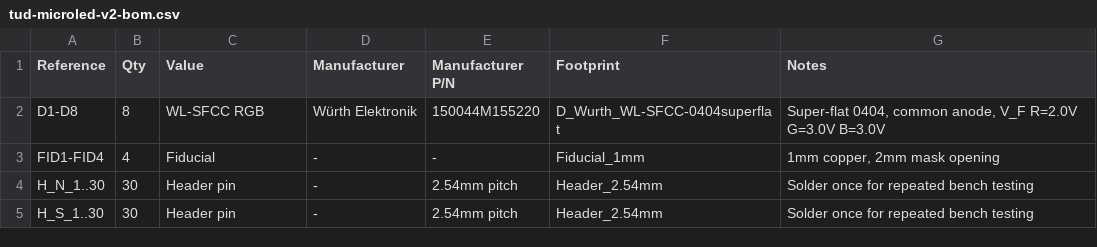
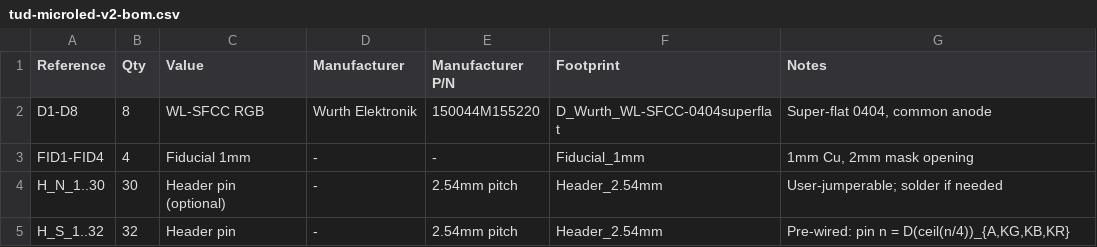
Before and after one commit to danieltyukov/tud-micro-led-bonding-categorization, a CSV file: new-pcb/fab/tud-microled-v2-bom.csv, drawn as a sheet.

```diff
--- a/new-pcb/fab/tud-microled-v2-bom.csv
+++ b/new-pcb/fab/tud-microled-v2-bom.csv
@@ -1,5 +1,5 @@
 "Reference","Qty","Value","Manufacturer","Manufacturer P/N","Footprint","Notes"
-"D1-D8","8","WL-SFCC RGB","Würth Elektronik","150044M155220","D_Wurth_WL-SFCC-0404superflat","Super-flat 0404, common anode, V_F R=2.0V G=3.0V B=3.0V"
-"FID1-FID4","4","Fiducial","-","-","Fiducial_1mm","1mm copper, 2mm mask opening"
-"H_N_1..30","30","Header pin","-","2.54mm pitch","Header_2.54mm","Solder once for repeated bench testing"
-"H_S_1..30","30","Header pin","-","2.54mm pitch","Header_2.54mm","Solder once for repeated bench testing"
+"D1-D8","8","WL-SFCC RGB","Wurth Elektronik","150044M155220","D_Wurth_WL-SFCC-0404superflat","Super-flat 0404, common anode"
+"FID1-FID4","4","Fiducial 1mm","-","-","Fiducial_1mm","1mm Cu, 2mm mask opening"
+"H_N_1..30","30","Header pin (optional)","-","2.54mm pitch","Header_2.54mm","User-jumperable; solder if needed"
+"H_S_1..32","32","Header pin","-","2.54mm pitch","Header_2.54mm","Pre-wired: pin n = D(ceil(n/4))_{A,KG,KB,KR}"
```
Also changed, not shown: new-pcb/fab/tud-microled-v2-pos.csv, 41 other files.
